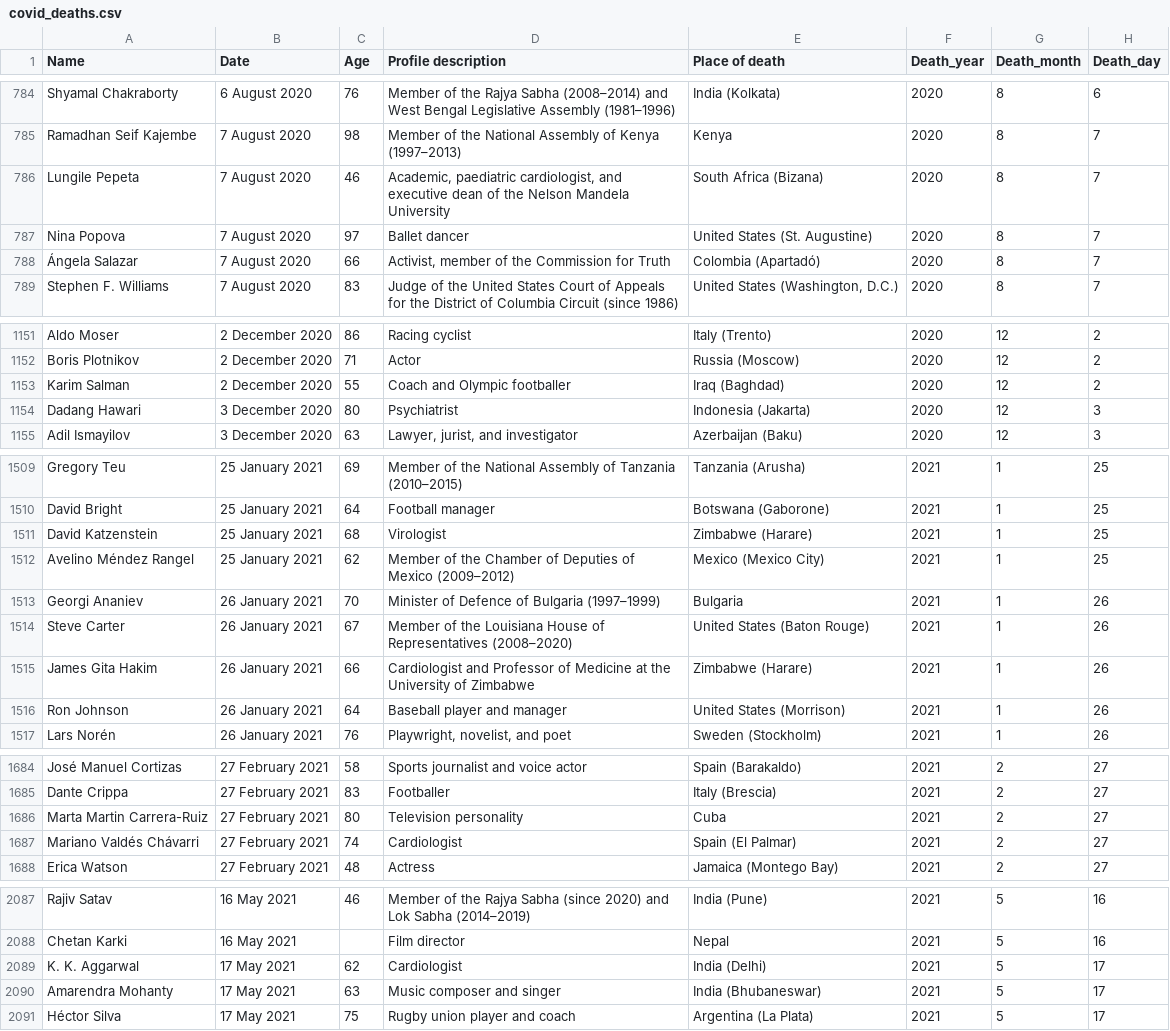
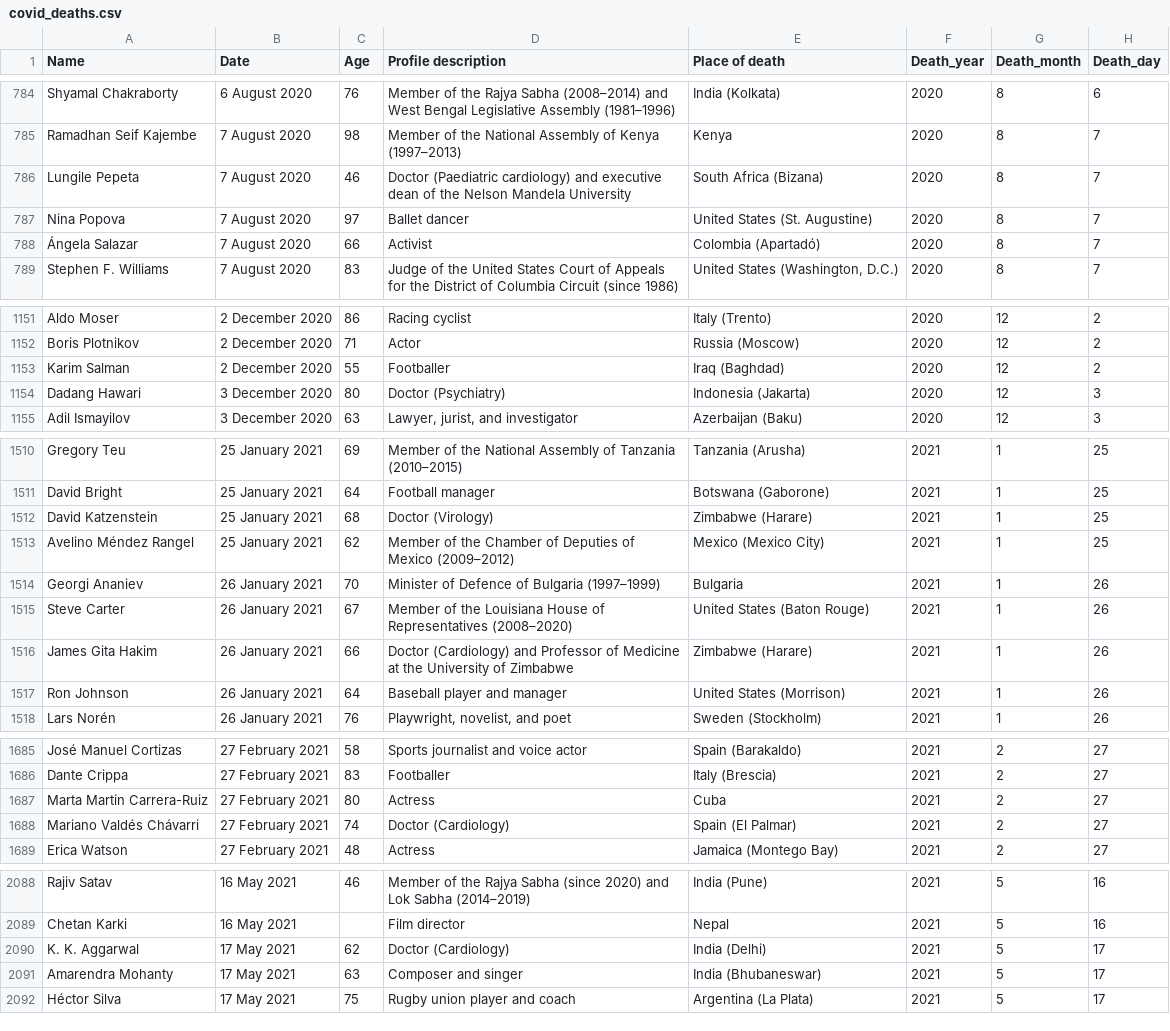
Before and after one commit to tunabellybella/wiki-scraper, a CSV file: covid_deaths.csv, drawn as a sheet; only a part is shown, gaps mark what is left out; the diff covers the shown part only.

```diff
--- a/covid_deaths.csv
+++ b/covid_deaths.csv
@@ -785,5 +785,5 @@ Shyamal Chakraborty,6 August 2020,76,Member of the Rajya Sabha (2008–2014) and
 Ramadhan Seif Kajembe,7 August 2020,98,Member of the National Assembly of Kenya (1997–2013),Kenya,2020,8,7
-Lungile Pepeta,7 August 2020,46,"Academic, paediatric cardiologist, and executive dean of the Nelson Mandela University",South Africa (Bizana),2020,8,7
+Lungile Pepeta,7 August 2020,46,Doctor (Paediatric cardiology) and executive dean of the Nelson Mandela University,South Africa (Bizana),2020,8,7
 Nina Popova,7 August 2020,97,Ballet dancer,United States (St. Augustine),2020,8,7
-Ángela Salazar,7 August 2020,66,"Activist, member of the Commission for Truth",Colombia (Apartadó),2020,8,7
+Ángela Salazar,7 August 2020,66,Activist,Colombia (Apartadó),2020,8,7
 Stephen F. Williams,7 August 2020,83,Judge of the United States Court of Appeals for the District of Columbia Circuit (since 1986),"United States (Washington, D.C.)",2020,8,7
@@ -1152,4 +1152,4 @@ Aldo Moser,2 December 2020,86,Racing cyclist,Italy (Trento),2020,12,2
 Boris Plotnikov,2 December 2020,71,Actor,Russia (Moscow),2020,12,2
-Karim Salman,2 December 2020,55,Coach and Olympic footballer,Iraq (Baghdad),2020,12,2
-Dadang Hawari,3 December 2020,80,Psychiatrist,Indonesia (Jakarta),2020,12,3
+Karim Salman,2 December 2020,55,Footballer,Iraq (Baghdad),2020,12,2
+Dadang Hawari,3 December 2020,80,Doctor (Psychiatry),Indonesia (Jakarta),2020,12,3
 Adil Ismayilov,3 December 2020,63,"Lawyer, jurist, and investigator",Azerbaijan (Baku),2020,12,3
@@ -1510,3 +1511,3 @@ Gregory Teu,25 January 2021,69,Member of the National Assembly of Tanzania (2010
 David Bright,25 January 2021,64,Football manager,Botswana (Gaborone),2021,1,25
-David Katzenstein,25 January 2021,68,Virologist,Zimbabwe (Harare),2021,1,25
+David Katzenstein,25 January 2021,68,Doctor (Virology),Zimbabwe (Harare),2021,1,25
 Avelino Méndez Rangel,25 January 2021,62,Member of the Chamber of Deputies of Mexico (2009–2012),Mexico (Mexico City),2021,1,25
@@ -1514,3 +1515,3 @@ Georgi Ananiev,26 January 2021,70,Minister of Defence of Bulgaria (1997–1999),
 Steve Carter,26 January 2021,67,Member of the Louisiana House of Representatives (2008–2020),United States (Baton Rouge),2021,1,26
-James Gita Hakim,26 January 2021,66,Cardiologist and Professor of Medicine at the University of Zimbabwe,Zimbabwe (Harare),2021,1,26
+James Gita Hakim,26 January 2021,66,Doctor (Cardiology) and Professor of Medicine at the University of Zimbabwe,Zimbabwe (Harare),2021,1,26
 Ron Johnson,26 January 2021,64,Baseball player and manager,United States (Morrison),2021,1,26
@@ -1685,4 +1686,4 @@ José Manuel Cortizas,27 February 2021,58,Sports journalist and voice actor,Spai
 Dante Crippa,27 February 2021,83,Footballer,Italy (Brescia),2021,2,27
-Marta Martin Carrera-Ruiz,27 February 2021,80,Television personality,Cuba,2021,2,27
-Mariano Valdés Chávarri,27 February 2021,74,Cardiologist,Spain (El Palmar),2021,2,27
+Marta Martin Carrera-Ruiz,27 February 2021,80,Actress,Cuba,2021,2,27
+Mariano Valdés Chávarri,27 February 2021,74,Doctor (Cardiology),Spain (El Palmar),2021,2,27
 Erica Watson,27 February 2021,48,Actress,Jamaica (Montego Bay),2021,2,27
@@ -2088,4 +2089,4 @@ Rajiv Satav,16 May 2021,46,Member of the Rajya Sabha (since 2020) and Lok Sabha
 Chetan Karki,16 May 2021,,Film director,Nepal,2021,5,16
-K. K. Aggarwal,17 May 2021,62,Cardiologist,India (Delhi),2021,5,17
-Amarendra Mohanty,17 May 2021,63,Music composer and singer,India (Bhubaneswar),2021,5,17
+K. K. Aggarwal,17 May 2021,62,Doctor (Cardiology),India (Delhi),2021,5,17
+Amarendra Mohanty,17 May 2021,63,Composer and singer,India (Bhubaneswar),2021,5,17
 Héctor Silva,17 May 2021,75,Rugby union player and coach,Argentina (La Plata),2021,5,17
```
Also changed, not shown: 3 added rows, 1 removed row, 2 moved rows and 65 edited cells elsewhere in this file.
